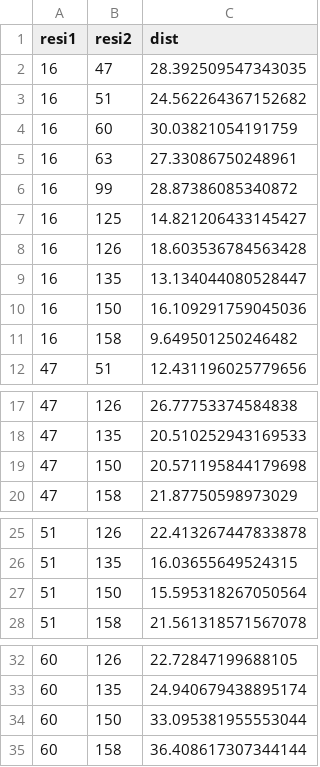
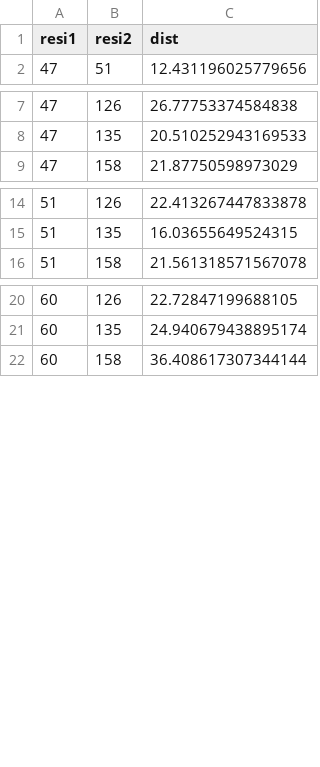
Before and after one commit to ayushraina2028/IMPROVISeD, a CSV file: Codes/crosslinks/lcn2CLs/eq_dists_chain_B.csv, drawn as a sheet; only a part is shown, gaps mark what is left out; the diff covers the shown part only; the diff names each change by its address in the sheet, - before the commit and + after, or states it on an @@ line.

```diff
--- a/Codes/crosslinks/lcn2CLs/eq_dists_chain_B.csv
+++ b/Codes/crosslinks/lcn2CLs/eq_dists_chain_B.csv
-row 2: 16 | 47 | 28.392509547343035
-row 3: 16 | 51 | 24.562264367152682
-row 4: 16 | 60 | 30.03821054191759
-row 5: 16 | 63 | 27.33086750248961
-row 6: 16 | 99 | 28.87386085340872
-row 7: 16 | 125 | 14.821206433145427
-row 8: 16 | 126 | 18.603536784563428
-row 9: 16 | 135 | 13.134044080528447
-row 10: 16 | 150 | 16.109291759045036
-row 11: 16 | 158 | 9.649501250246482
-row 19: 47 | 150 | 20.571195844179698
-row 27: 51 | 150 | 15.595318267050564
-row 34: 60 | 150 | 33.095381955553044
```
Also changed, not shown: 6 removed rows elsewhere in this file, Codes/LocalizationBamdev/1dfjResult/Y_30.csv, Codes/LocalizationBamdev/lcn2Result/Y_30.csv, 20 other files.
